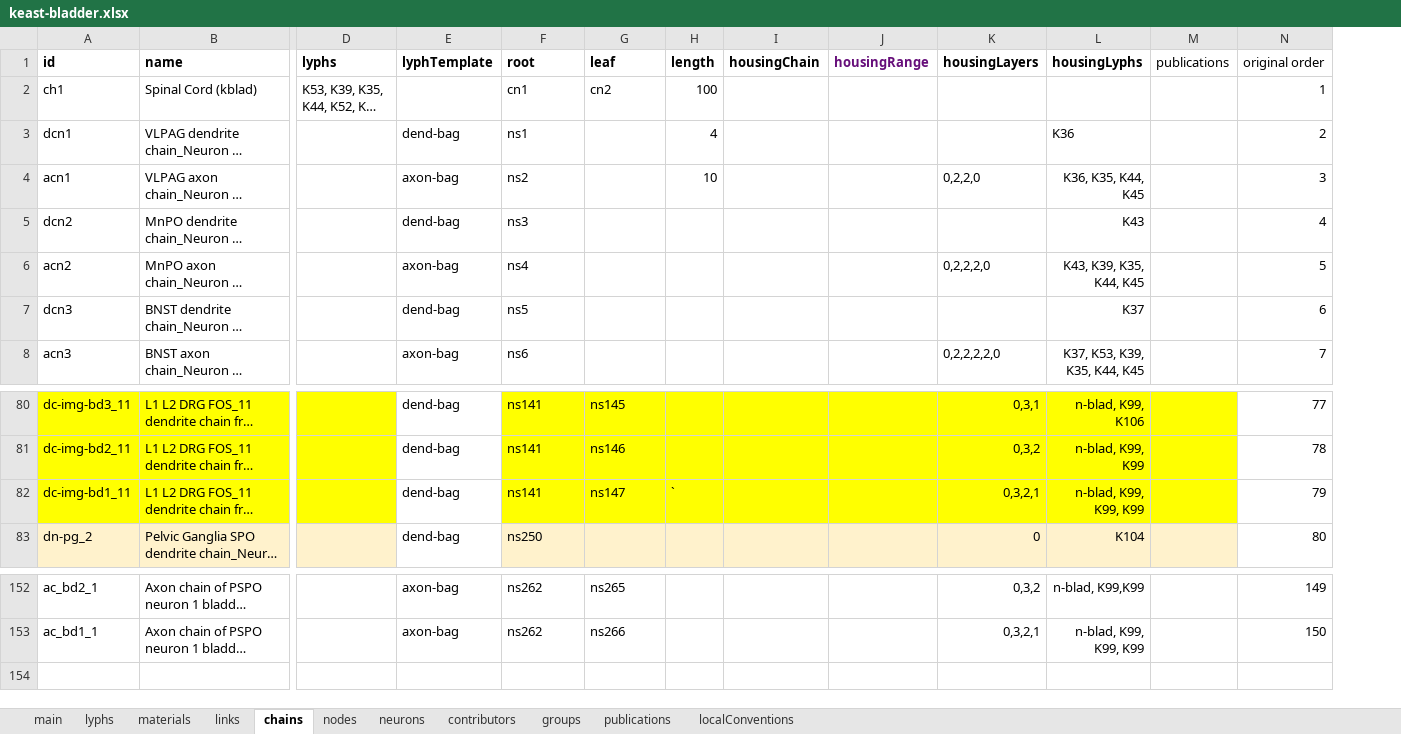
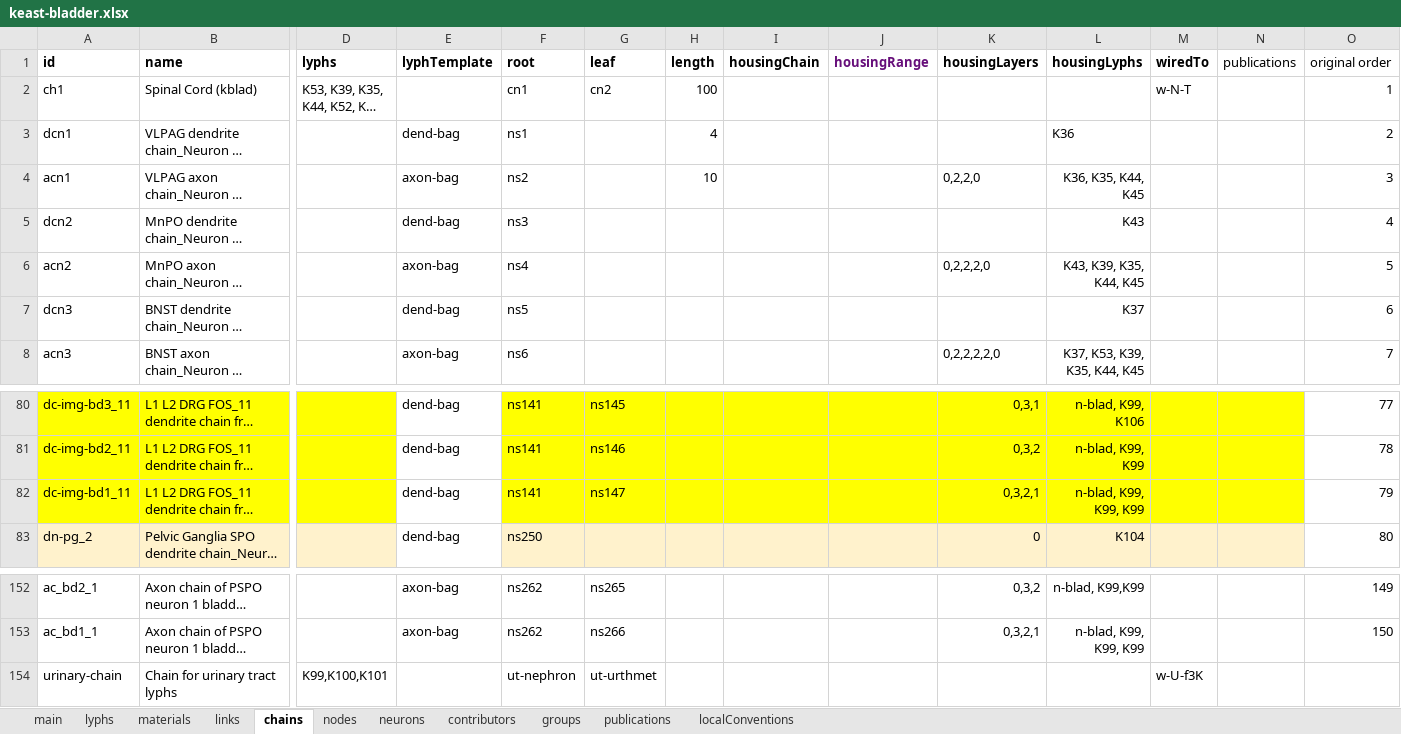
Before and after one commit to open-physiology/apinatomy-models, an Excel workbook: models/keast-bladder/source/keast-bladder.xlsx, sheet chains, drawn as a sheet; only a part is shown, gaps mark what is left out; long unchanged cells end in …; values as stored, in another font and other column widths than the file's, no borders; charts and pictures not drawn; rows hold the shown columns only; the diff names each change by its address in the sheet, - before the commit and + after, or states it on an @@ line.

```diff
--- a/models/keast-bladder/source/keast-bladder.xlsx (sheet chains)
+++ b/models/keast-bladder/source/keast-bladder.xlsx (sheet chains)
+column M (wiredTo), row 2: w-N-T
-H82 (length): `
+H82 (length): (empty)
+row 154: urinary-chain | Chain for urinary tract lyphs | K99,K100,K101 |  | ut-nephron | ut-urthmet |  |  |  |  |  | w-U-f3K
```
Also changed, not shown: sheet publications, sheet groups, sheet contributors, sheet lyphs, 1 other file.
